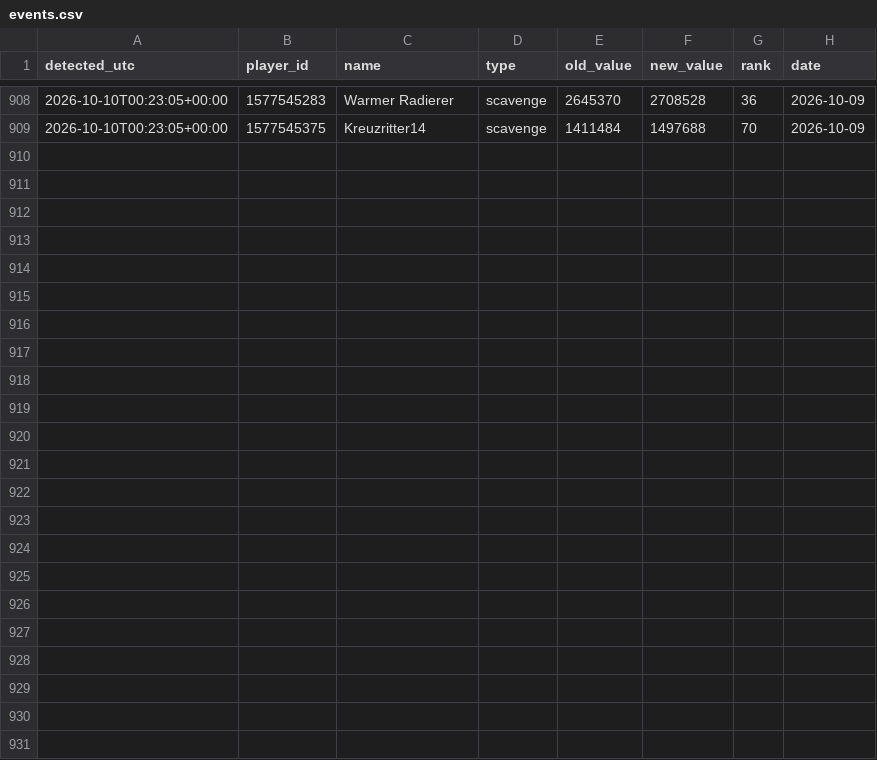
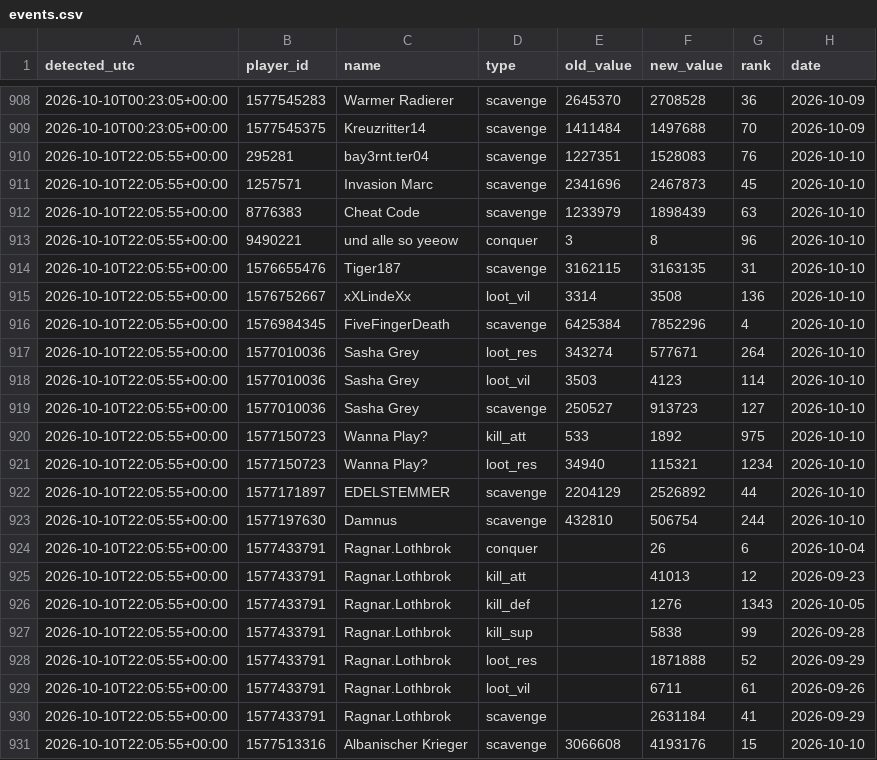
Before and after one commit to brisk-one/Karte259, a CSV file: data/inaday/events.csv, drawn as a sheet; only a part is shown, gaps mark what is left out.

```diff
--- a/data/inaday/events.csv
+++ b/data/inaday/events.csv
@@ -909 +909,23 @@ detected_utc,player_id,name,type,old_value,new_value,rank,date
 2026-10-10T00:23:05+00:00,1577545375,Kreuzritter14,scavenge,1411484,1497688,70,2026-10-09
+2026-10-10T22:05:55+00:00,295281,bay3rnt.ter04,scavenge,1227351,1528083,76,2026-10-10
+2026-10-10T22:05:55+00:00,1257571,Invasion Marc,scavenge,2341696,2467873,45,2026-10-10
+2026-10-10T22:05:55+00:00,8776383,Cheat Code,scavenge,1233979,1898439,63,2026-10-10
+2026-10-10T22:05:55+00:00,9490221,und alle so yeeow,conquer,3,8,96,2026-10-10
+2026-10-10T22:05:55+00:00,1576655476,Tiger187,scavenge,3162115,3163135,31,2026-10-10
+2026-10-10T22:05:55+00:00,1576752667,xXLindeXx,loot_vil,3314,3508,136,2026-10-10
+2026-10-10T22:05:55+00:00,1576984345,FiveFingerDeath,scavenge,6425384,7852296,4,2026-10-10
+2026-10-10T22:05:55+00:00,1577010036,Sasha Grey,loot_res,343274,577671,264,2026-10-10
+2026-10-10T22:05:55+00:00,1577010036,Sasha Grey,loot_vil,3503,4123,114,2026-10-10
+2026-10-10T22:05:55+00:00,1577010036,Sasha Grey,scavenge,250527,913723,127,2026-10-10
+2026-10-10T22:05:55+00:00,1577150723,Wanna Play?,kill_att,533,1892,975,2026-10-10
+2026-10-10T22:05:55+00:00,1577150723,Wanna Play?,loot_res,34940,115321,1234,2026-10-10
+2026-10-10T22:05:55+00:00,1577171897,EDELSTEMMER,scavenge,2204129,2526892,44,2026-10-10
+2026-10-10T22:05:55+00:00,1577197630,Damnus,scavenge,432810,506754,244,2026-10-10
+2026-10-10T22:05:55+00:00,1577433791,Ragnar.Lothbrok,conquer,,26,6,2026-10-04
+2026-10-10T22:05:55+00:00,1577433791,Ragnar.Lothbrok,kill_att,,41013,12,2026-09-23
+2026-10-10T22:05:55+00:00,1577433791,Ragnar.Lothbrok,kill_def,,1276,1343,2026-10-05
+2026-10-10T22:05:55+00:00,1577433791,Ragnar.Lothbrok,kill_sup,,5838,99,2026-09-28
+2026-10-10T22:05:55+00:00,1577433791,Ragnar.Lothbrok,loot_res,,1871888,52,2026-09-29
+2026-10-10T22:05:55+00:00,1577433791,Ragnar.Lothbrok,loot_vil,,6711,61,2026-09-26
+2026-10-10T22:05:55+00:00,1577433791,Ragnar.Lothbrok,scavenge,,2631184,41,2026-09-29
+2026-10-10T22:05:55+00:00,1577513316,Albanischer Krieger,scavenge,3066608,4193176,15,2026-10-10
```
Also changed, not shown: data/inaday/deep_latest.csv, data/inaday/tribe_latest.csv, 10 other files.
